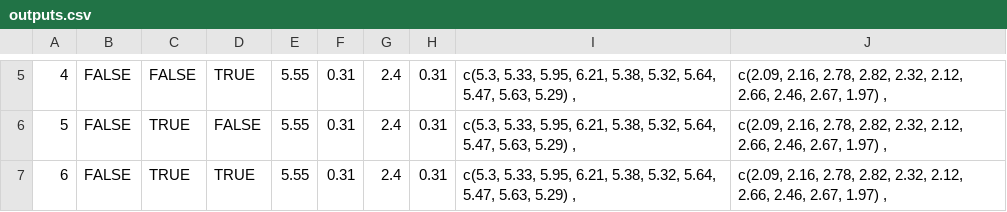
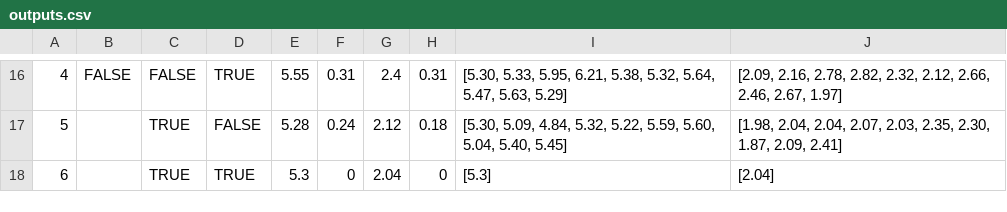
Before and after one commit to TAMU-AML/DSWE-Package, a CSV file: ablation/outputs.csv, drawn as a sheet; only a part is shown, gaps mark what is left out; the diff covers the shown part only.

```diff
--- a/ablation/outputs.csv
+++ b/ablation/outputs.csv
@@ -5,3 +16,3 @@
-4,FALSE,FALSE,TRUE,5.55,0.31,2.4,0.31,"c(5.3, 5.33, 5.95, 6.21, 5.38, 5.32, 5.64, 5.47, 5.63, 5.29) , ","c(2.09, 2.16, 2.78, 2.82, 2.32, 2.12, 2.66, 2.46, 2.67, 1.97) , "
-5,FALSE,TRUE,FALSE,5.55,0.31,2.4,0.31,"c(5.3, 5.33, 5.95, 6.21, 5.38, 5.32, 5.64, 5.47, 5.63, 5.29) , ","c(2.09, 2.16, 2.78, 2.82, 2.32, 2.12, 2.66, 2.46, 2.67, 1.97) , "
-6,FALSE,TRUE,TRUE,5.55,0.31,2.4,0.31,"c(5.3, 5.33, 5.95, 6.21, 5.38, 5.32, 5.64, 5.47, 5.63, 5.29) , ","c(2.09, 2.16, 2.78, 2.82, 2.32, 2.12, 2.66, 2.46, 2.67, 1.97) , "
+4,FALSE,FALSE,TRUE,5.55,0.31,2.4,0.31,"[5.30, 5.33, 5.95, 6.21, 5.38, 5.32, 5.64, 5.47, 5.63, 5.29]","[2.09, 2.16, 2.78, 2.82, 2.32, 2.12, 2.66, 2.46, 2.67, 1.97]",,,,,,
+5,,TRUE,FALSE,5.28,0.24,2.12,0.18,"[5.30, 5.09, 4.84, 5.32, 5.22, 5.59, 5.60, 5.04, 5.40, 5.45]","[1.98, 2.04, 2.04, 2.07, 2.03, 2.35, 2.30, 1.87, 2.09, 2.41]",,,,,,
+6,,TRUE,TRUE,5.3,0,2.04,0,[5.3],[2.04],,,,,,
```
Also changed, not shown: 11 added rows and 20 edited cells elsewhere in this file.
